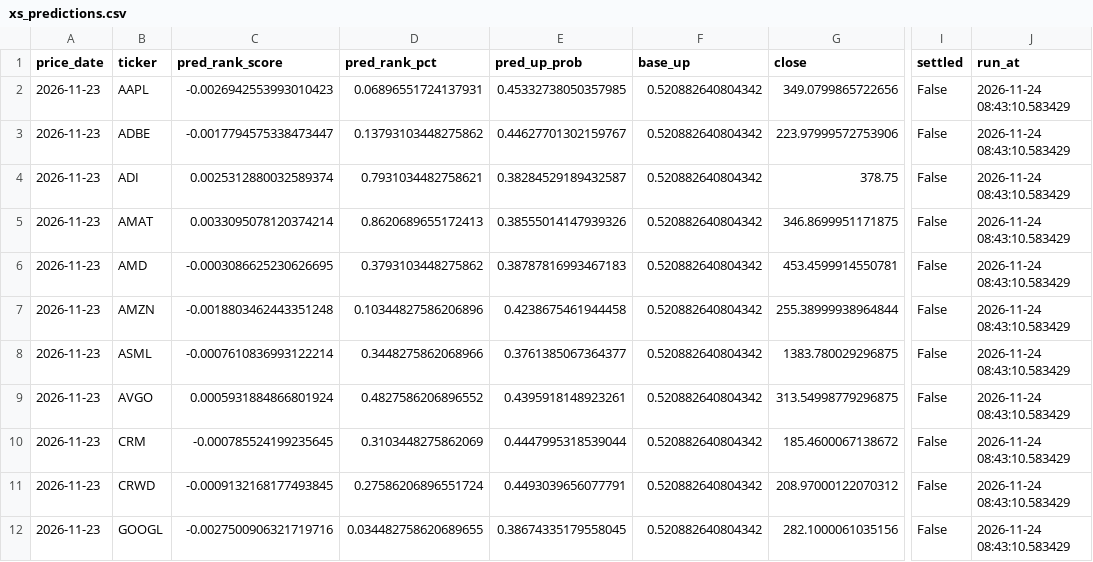
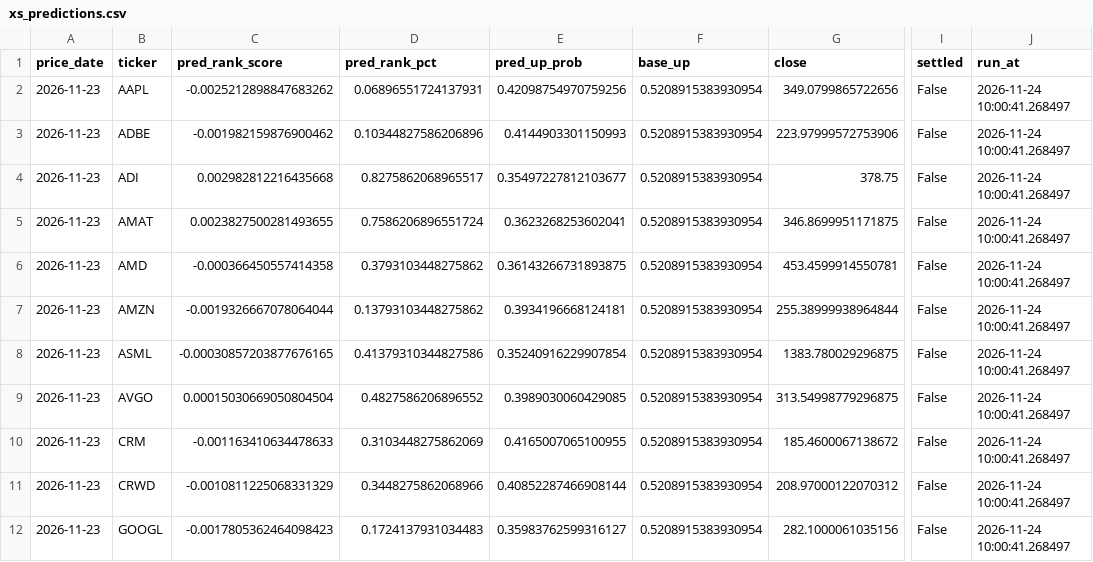
Before and after one commit to Battery2X/battery-predictor, a CSV file: logs/xs_predictions.csv, drawn as a sheet; only a part is shown, gaps mark what is left out; the diff covers the shown part only; the diff names each change by its address in the sheet, - before the commit and + after, or states it on an @@ line.

```diff
--- a/logs/xs_predictions.csv
+++ b/logs/xs_predictions.csv
-C2 (pred_rank_score): -0.0026942553993010423
+C2 (pred_rank_score): -0.0025212898847683262
-E2 (pred_up_prob): 0.45332738050357985
+E2 (pred_up_prob): 0.42098754970759256
-F2:F12 (base_up): 0.520882640804342
+F2:F12 (base_up): 0.5208915383930954
-J2:J12 (run_at): 2026-11-24 08:43:10.583429
+J2:J12 (run_at): 2026-11-24 10:00:41.268497
-C3 (pred_rank_score): -0.0017794575338473447
+C3 (pred_rank_score): -0.001982159876900462
-D3 (pred_rank_pct): 0.13793103448275862
+D3 (pred_rank_pct): 0.10344827586206896
-E3 (pred_up_prob): 0.44627701302159767
+E3 (pred_up_prob): 0.4144903301150993
-C4 (pred_rank_score): 0.0025312880032589374
+C4 (pred_rank_score): 0.002982812216435668
-D4 (pred_rank_pct): 0.7931034482758621
+D4 (pred_rank_pct): 0.8275862068965517
-E4 (pred_up_prob): 0.38284529189432587
+E4 (pred_up_prob): 0.35497227812103677
-C5 (pred_rank_score): 0.0033095078120374214
+C5 (pred_rank_score): 0.0023827500281493655
-D5 (pred_rank_pct): 0.8620689655172413
+D5 (pred_rank_pct): 0.7586206896551724
-E5 (pred_up_prob): 0.38555014147939326
+E5 (pred_up_prob): 0.3623268253602041
-C6 (pred_rank_score): -0.0003086625230626695
+C6 (pred_rank_score): -0.000366450557414358
-E6 (pred_up_prob): 0.38787816993467183
+E6 (pred_up_prob): 0.36143266731893875
-C7 (pred_rank_score): -0.0018803462443351248
+C7 (pred_rank_score): -0.0019326667078064044
-D7 (pred_rank_pct): 0.10344827586206896
+D7 (pred_rank_pct): 0.13793103448275862
-E7 (pred_up_prob): 0.4238675461944458
+E7 (pred_up_prob): 0.3934196668124181
-C8 (pred_rank_score): -0.0007610836993122214
+C8 (pred_rank_score): -0.00030857203877676165
-D8 (pred_rank_pct): 0.3448275862068966
+D8 (pred_rank_pct): 0.41379310344827586
-E8 (pred_up_prob): 0.3761385067364377
+E8 (pred_up_prob): 0.35240916229907854
-C9 (pred_rank_score): 0.0005931884866801924
+C9 (pred_rank_score): 0.00015030669050804504
-E9 (pred_up_prob): 0.4395918148923261
+E9 (pred_up_prob): 0.3989030060429085
-C10 (pred_rank_score): -0.000785524199235645
+C10 (pred_rank_score): -0.001163410634478633
-E10 (pred_up_prob): 0.4447995318539044
+E10 (pred_up_prob): 0.4165007065100955
-C11 (pred_rank_score): -0.0009132168177493845
+C11 (pred_rank_score): -0.0010811225068331329
-D11 (pred_rank_pct): 0.27586206896551724
+D11 (pred_rank_pct): 0.3448275862068966
-E11 (pred_up_prob): 0.4493039656077791
+E11 (pred_up_prob): 0.40852287466908144
-C12 (pred_rank_score): -0.0027500906321719716
+C12 (pred_rank_score): -0.0017805362464098423
-D12 (pred_rank_pct): 0.034482758620689655
+D12 (pred_rank_pct): 0.1724137931034483
-E12 (pred_up_prob): 0.38674335179558045
+E12 (pred_up_prob): 0.35983762599316127
```
Also changed, not shown: 84 edited cells elsewhere in this file, logs/top20_predictions.csv, logs/universe_daily.csv, 17 other files.
